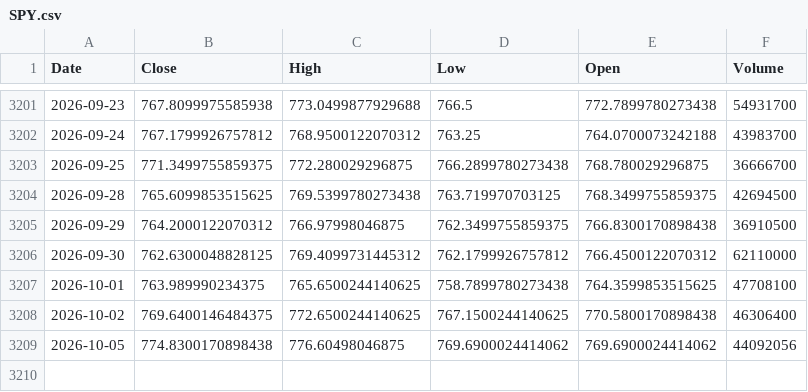
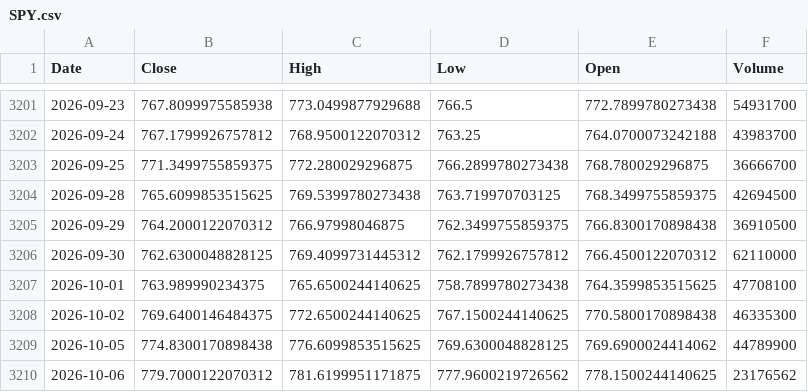
Before and after one commit to kittycapital/btc-asset-correlation, a CSV file: data/SPY.csv, drawn as a sheet; only a part is shown, gaps mark what is left out.

```diff
--- a/data/SPY.csv
+++ b/data/SPY.csv
@@ -3207,3 +3207,4 @@ Date,Close,High,Low,Open,Volume
 2026-10-01,763.989990234375,765.6500244140625,758.7899780273438,764.3599853515625,47708100
-2026-10-02,769.6400146484375,772.6500244140625,767.1500244140625,770.5800170898438,46306400
-2026-10-05,774.8300170898438,776.60498046875,769.6900024414062,769.6900024414062,44092056
+2026-10-02,769.6400146484375,772.6500244140625,767.1500244140625,770.5800170898438,46335300
+2026-10-05,774.8300170898438,776.6099853515625,769.6300048828125,769.6900024414062,44789900
+2026-10-06,779.7000122070312,781.6199951171875,777.9600219726562,778.1500244140625,23176562
```
Also changed, not shown: data/BTC.csv, data/DXY.csv, 4 other files.
